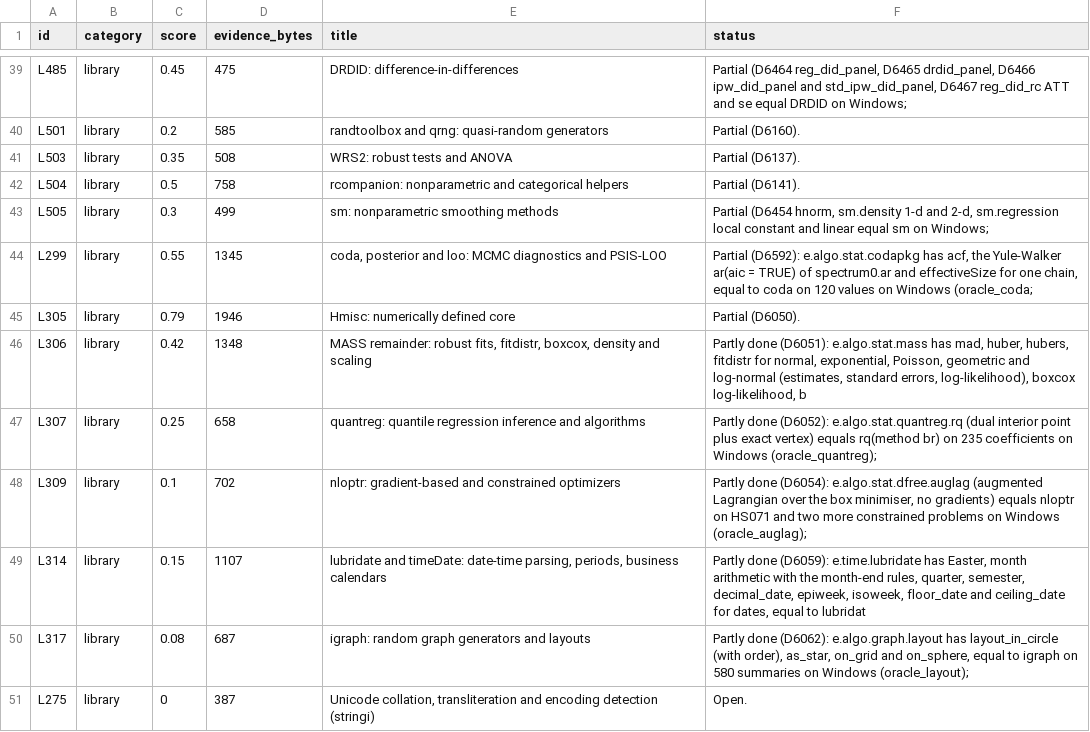
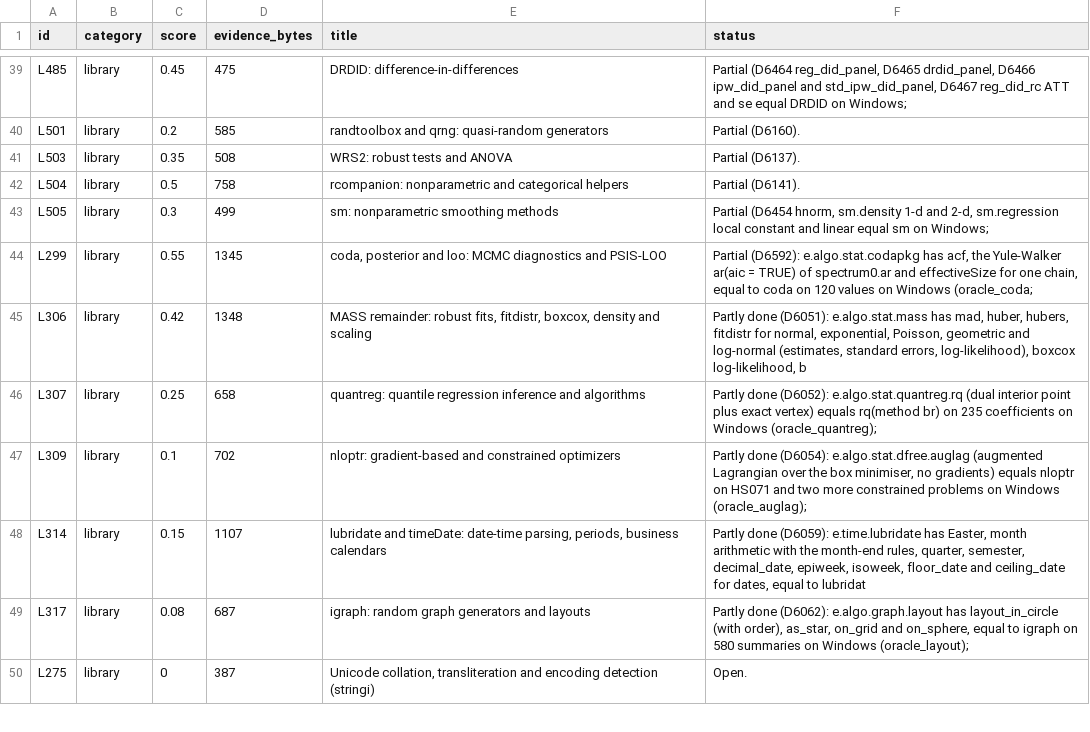
Before and after one commit to nebosa-company/neper, a TSV file: docs/digest/queue.tsv, drawn as a sheet; only a part is shown, gaps mark what is left out; the diff names each change by its address in the sheet, - before the commit and + after, or states it on an @@ line.

```diff
--- a/docs/digest/queue.tsv
+++ b/docs/digest/queue.tsv
-row 45: L305 | library | 0.79 | 1946 | Hmisc: numerically defined core | Partial (D6050).
```
Also changed, not shown: docs/digest/decisions.tsv, 8 other files.
